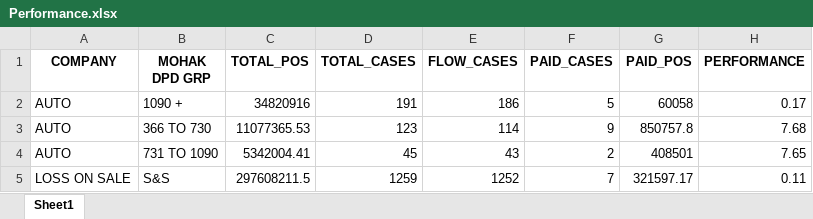
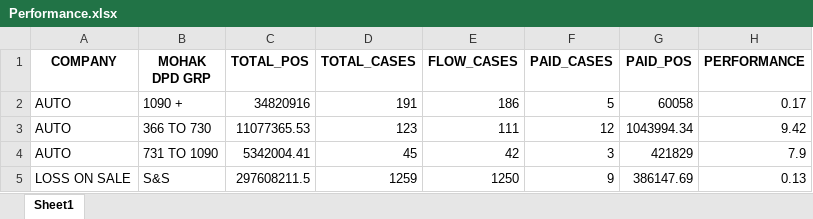
Before and after one commit to mohaksehgal/Website_on_MAC, an Excel workbook: media/MAGMA/Billing/FEB 22/Performance.xlsx, sheet Sheet1, drawn as a sheet; values as stored, in another font and other column widths than the file's, no borders; the diff names each change by its address in the sheet, - before the commit and + after, or states it on an @@ line.

```diff
--- a/media/MAGMA/Billing/FEB 22/Performance.xlsx (sheet Sheet1)
+++ b/media/MAGMA/Billing/FEB 22/Performance.xlsx (sheet Sheet1)
-E3 (FLOW_CASES): 114
+E3 (FLOW_CASES): 111
-F3 (PAID_CASES): 9
+F3 (PAID_CASES): 12
-G3 (PAID_POS): 850757.8
+G3 (PAID_POS): 1043994.34
-H3 (PERFORMANCE): 7.68
+H3 (PERFORMANCE): 9.42
-E4 (FLOW_CASES): 43
+E4 (FLOW_CASES): 42
-F4 (PAID_CASES): 2
+F4 (PAID_CASES): 3
-G4 (PAID_POS): 408501
+G4 (PAID_POS): 421829
-H4 (PERFORMANCE): 7.65
+H4 (PERFORMANCE): 7.9
-E5 (FLOW_CASES): 1252
+E5 (FLOW_CASES): 1250
-F5 (PAID_CASES): 7
+F5 (PAID_CASES): 9
-G5 (PAID_POS): 321597.17
+G5 (PAID_POS): 386147.69
-H5 (PERFORMANCE): 0.11
+H5 (PERFORMANCE): 0.13
```
Also changed, not shown: media/MAGMA/Billing/FEB 22/MAGMA BILLING.xlsx, media/MAGMA/FOS Salary/FEB 22/MASTER FILE MAGMA.xlsx, 17 other files.
